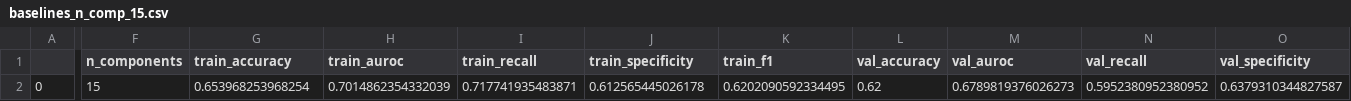
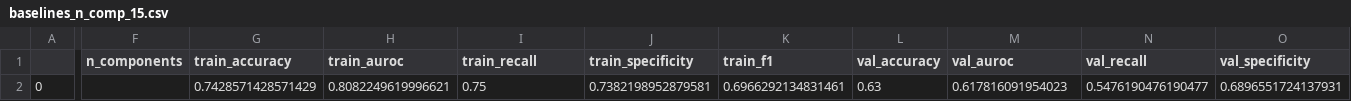
Before and after one commit to thenaivekid/bone-segmentation, a CSV file: task2/results/baselines_n_comp_15.csv, drawn as a sheet; only a part is shown, gaps mark what is left out; the diff covers the shown part only; the diff names each change by its address in the sheet, - before the commit and + after, or states it on an @@ line.

Commit message:
refactored training code

```diff
--- a/task2/results/baselines_n_comp_15.csv
+++ b/task2/results/baselines_n_comp_15.csv
-F2 (n_components): 15
+F2 (n_components): (empty)
-G2 (train_accuracy): 0.653968253968254
+G2 (train_accuracy): 0.7428571428571429
-H2 (train_auroc): 0.7014862354332039
+H2 (train_auroc): 0.8082249619996621
-I2 (train_recall): 0.717741935483871
+I2 (train_recall): 0.75
-J2 (train_specificity): 0.612565445026178
+J2 (train_specificity): 0.7382198952879581
-K2 (train_f1): 0.6202090592334495
+K2 (train_f1): 0.6966292134831461
-L2 (val_accuracy): 0.62
+L2 (val_accuracy): 0.63
-M2 (val_auroc): 0.6789819376026273
+M2 (val_auroc): 0.617816091954023
-N2 (val_recall): 0.5952380952380952
+N2 (val_recall): 0.5476190476190477
-O2 (val_specificity): 0.6379310344827587
+O2 (val_specificity): 0.6896551724137931
```
Also changed, not shown: 1 edited cell elsewhere in this file, 6 other files.
